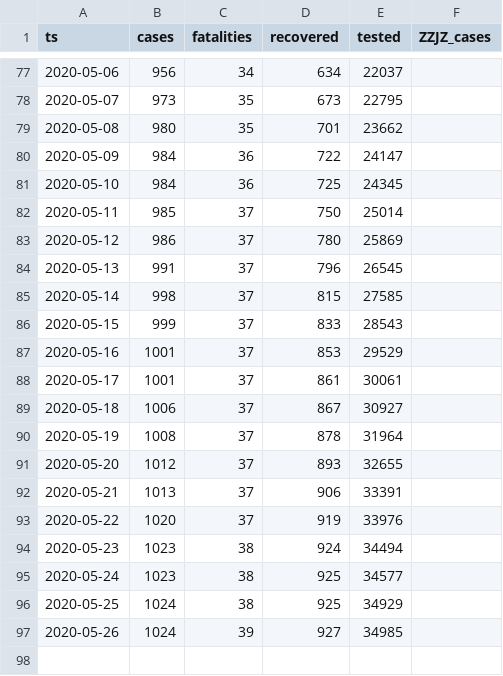
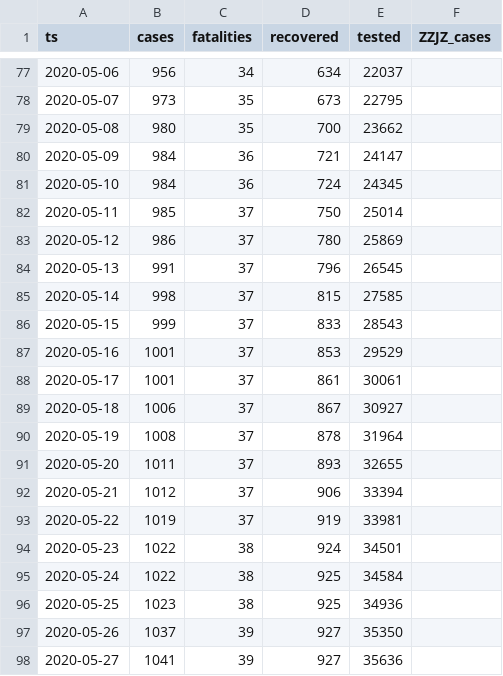
Before and after one commit to aleksandar-jovicic/COVID19-FBiH, a CSV file: timeseries.csv, drawn as a sheet; only a part is shown, gaps mark what is left out.

Commit message:
Latest situation [2020-05-27]

```diff
--- a/timeseries.csv
+++ b/timeseries.csv
@@ -78,5 +78,5 @@ ts,cases,fatalities,recovered,tested,ZZJZ_cases
 2020-05-07,973,35,673,22795,
-2020-05-08,980,35,701,23662,
-2020-05-09,984,36,722,24147,
-2020-05-10,984,36,725,24345,
+2020-05-08,980,35,700,23662,
+2020-05-09,984,36,721,24147,
+2020-05-10,984,36,724,24345,
 2020-05-11,985,37,750,25014,
@@ -90,8 +90,9 @@ ts,cases,fatalities,recovered,tested,ZZJZ_cases
 2020-05-19,1008,37,878,31964,
-2020-05-20,1012,37,893,32655,
-2020-05-21,1013,37,906,33391,
-2020-05-22,1020,37,919,33976,
-2020-05-23,1023,38,924,34494,
-2020-05-24,1023,38,925,34577,
-2020-05-25,1024,38,925,34929,
-2020-05-26,1024,39,927,34985,
+2020-05-20,1011,37,893,32655,
+2020-05-21,1012,37,906,33394,
+2020-05-22,1019,37,919,33981,
+2020-05-23,1022,38,924,34501,
+2020-05-24,1022,38,925,34584,
+2020-05-25,1023,38,925,34936,
+2020-05-26,1037,39,927,35350,
+2020-05-27,1041,39,927,35636,
```
